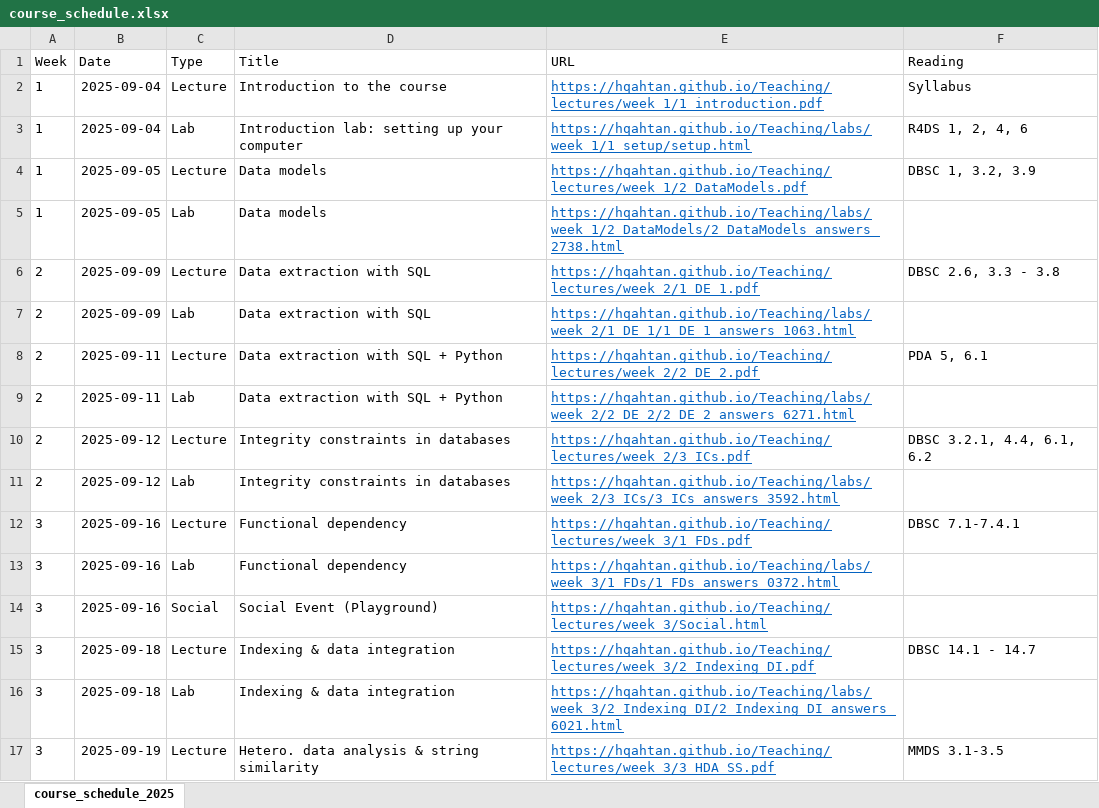
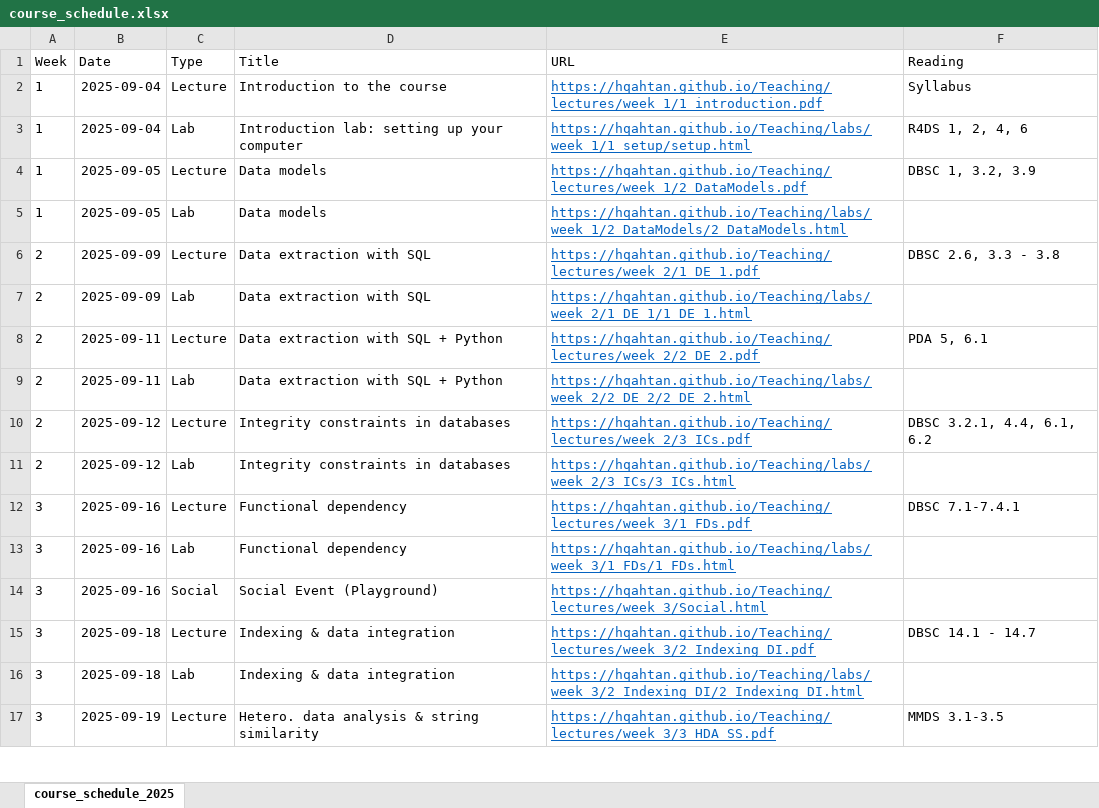
Before and after one commit to hqahtan/hqahtan.github.io, an Excel workbook: Teaching/course_schedule.xlsx, sheet course_schedule_2025, drawn as a sheet; only a part is shown; values as stored, in another font and other column widths than the file's, no borders; the diff covers the shown part only; the diff names each change by its address in the sheet, - before the commit and + after, or states it on an @@ line.

```diff
--- a/Teaching/course_schedule.xlsx (sheet course_schedule_2025)
+++ b/Teaching/course_schedule.xlsx (sheet course_schedule_2025)
-E5 (URL): https://hqahtan.github.io/Teaching/labs/week_1/2_DataModels/2_DataModels_answers_2738.html
+E5 (URL): https://hqahtan.github.io/Teaching/labs/week_1/2_DataModels/2_DataModels.html
-E7 (URL): https://hqahtan.github.io/Teaching/labs/week_2/1_DE_1/1_DE_1_answers_1063.html
+E7 (URL): https://hqahtan.github.io/Teaching/labs/week_2/1_DE_1/1_DE_1.html
-E9 (URL): https://hqahtan.github.io/Teaching/labs/week_2/2_DE_2/2_DE_2_answers_6271.html
+E9 (URL): https://hqahtan.github.io/Teaching/labs/week_2/2_DE_2/2_DE_2.html
-E11 (URL): https://hqahtan.github.io/Teaching/labs/week_2/3_ICs/3_ICs_answers_3592.html
+E11 (URL): https://hqahtan.github.io/Teaching/labs/week_2/3_ICs/3_ICs.html
-E13 (URL): https://hqahtan.github.io/Teaching/labs/week_3/1_FDs/1_FDs_answers_0372.html
+E13 (URL): https://hqahtan.github.io/Teaching/labs/week_3/1_FDs/1_FDs.html
-E16 (URL): https://hqahtan.github.io/Teaching/labs/week_3/2_Indexing_DI/2_Indexing_DI_answers_6021.html
+E16 (URL): https://hqahtan.github.io/Teaching/labs/week_3/2_Indexing_DI/2_Indexing_DI.html
```
Also changed, not shown: 17 edited cells elsewhere in this sheet, 3 other files.
